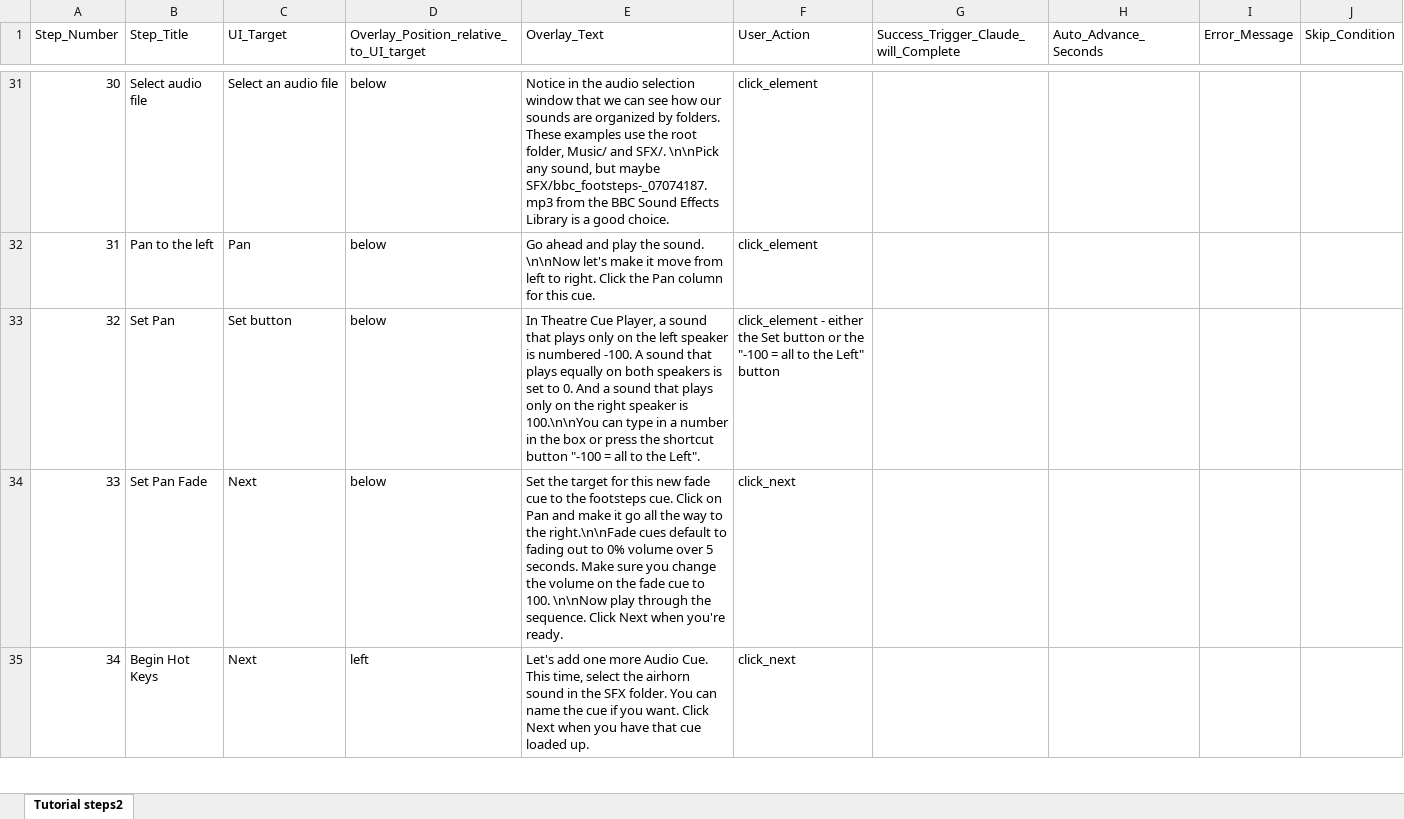
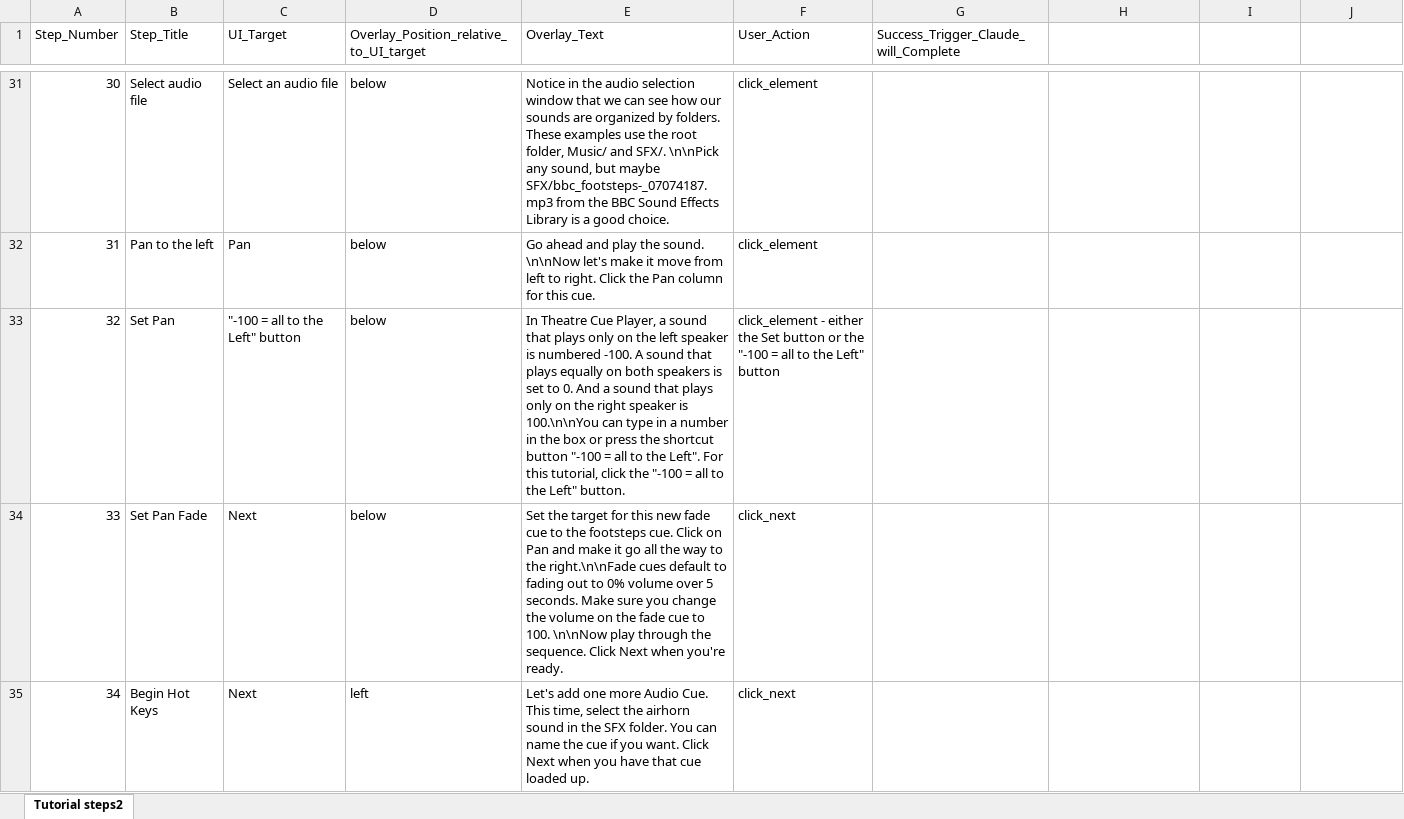
Before and after one commit to kevin-patrick/theatre-cue-player, an Excel workbook: Bundle to put on website and Facebook Tech Theatre Educators/Tutorial steps2.xlsx, sheet Tutorial steps2, drawn as a sheet; only a part is shown, gaps mark what is left out; values as stored, in another font and other column widths than the file's, no borders; the diff covers the shown part only; the diff names each change by its address in the sheet, - before the commit and + after, or states it on an @@ line.

Commit message:
v0.8.5 and Tutorial

```diff
--- a/Bundle to put on website and Facebook Tech Theatre Educators/Tutorial steps2.xlsx (sheet Tutorial steps2)
+++ b/Bundle to put on website and Facebook Tech Theatre Educators/Tutorial steps2.xlsx (sheet Tutorial steps2)
-H1: Auto_Advance_Seconds
+H1: (empty)
-I1: Error_Message
+I1: (empty)
-J1: Skip_Condition
+J1: (empty)
-C33 (UI_Target): Set button
+C33 (UI_Target): "-100 = all to the Left" button
-E33 (Overlay_Text): …the Left".
+E33 (Overlay_Text): …the Left". For this tutorial, click the "-100 = all to the Left" button.
```
Also changed, not shown: 4 edited cells elsewhere in this sheet, 20 other files.
